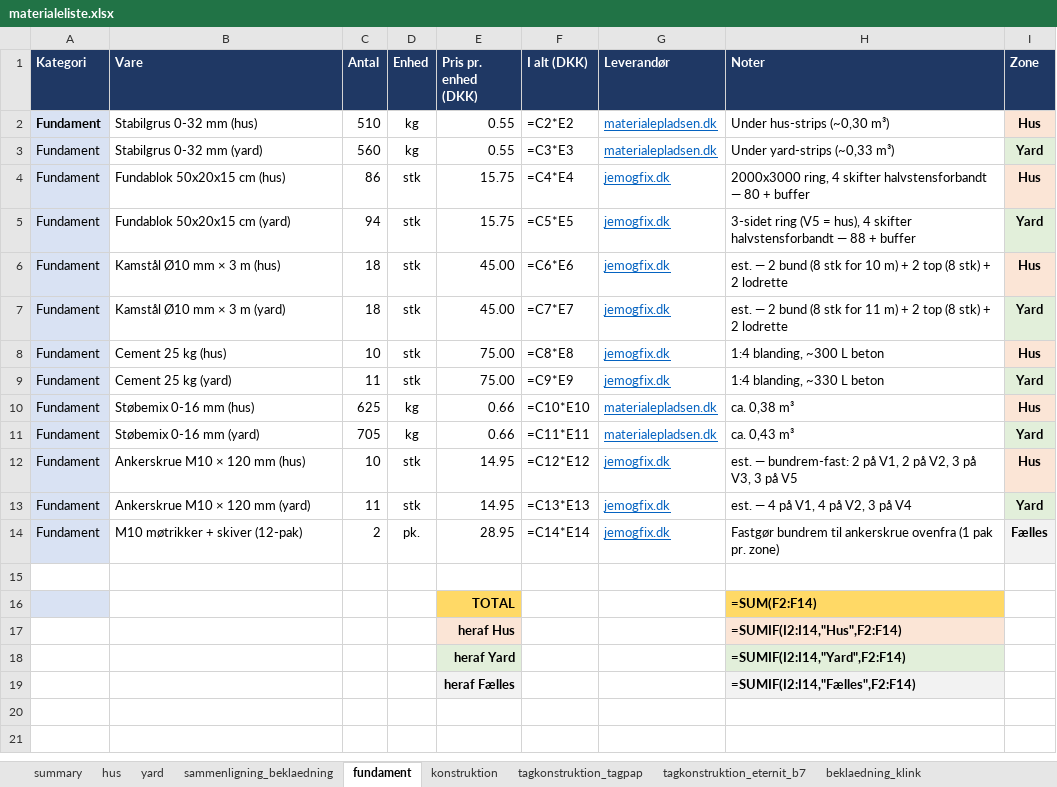
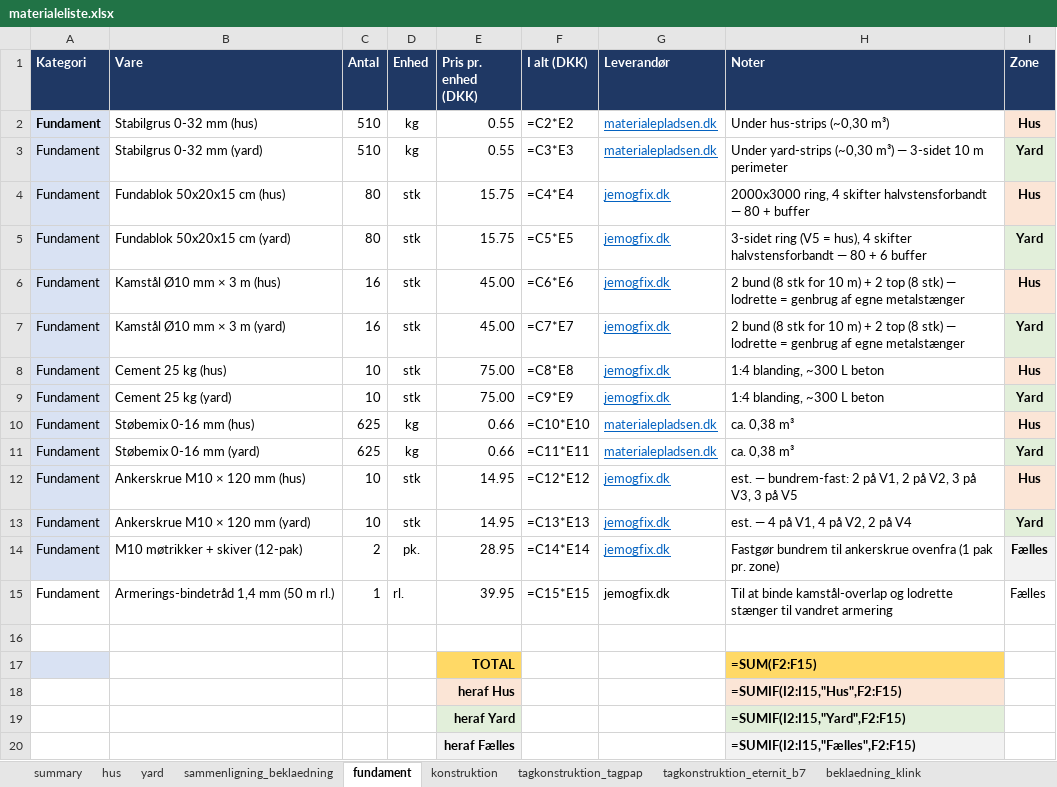
Before and after one commit to KasperBaun/RabbitHouse, an Excel workbook: docs/materialeliste.xlsx, sheet fundament, drawn as a sheet; values as stored, in another font and other column widths than the file's, no borders; formulas without a stored value are shown as written; addresses are those after the commit; the diff names each change by its address in the sheet, - before the commit and + after, or states it on an @@ line.

Commit message:
Add house floor (reglar frame + board deck) + arbejdsplan
- New src/designs/house/floor.scad: RenderHouseFloorJoists (perimeter
  45x95 reglar frame along V3/V5/V1/V2 + center cross at Y=1500) and
  RenderHouseFloorDeck (~25 mm boards, short way), wired into main.scad
- config.scad: floor levels — deck top flush with ring top, 45x95 reglar
- Floor is 25 mm sawn boards instead of plywood (config + CLAUDE.md)
- ground.scad: cut grass out of the house foundation footprint
- main.scad: comment out not-yet-built house steps for progress tracking
- arbejdsplan.md: full build-step checklist
- Update foundation docs + materialeliste BOM

```diff
--- a/docs/materialeliste.xlsx (sheet fundament)
+++ b/docs/materialeliste.xlsx (sheet fundament)
-C3 (Antal): 560
+C3 (Antal): 510
-H3 (Noter): Under yard-strips (~0,33 m³)
+H3 (Noter): Under yard-strips (~0,30 m³) — 3-sidet 10 m perimeter
-C4 (Antal): 86
+C4 (Antal): 80
-C5 (Antal): 94
+C5 (Antal): 80
-H5 (Noter): …halvstensforbandt — 88 + buffer
+H5 (Noter): …halvstensforbandt — 80 + 6 buffer
-C6:C7 (Antal): 18
+C6:C7 (Antal): 16
-H6 (Noter): est. — 2 bund (8 stk for 10 m) + 2 top (8 stk) + 2 lodrette
+H6 (Noter): 2 bund (8 stk for 10 m) + 2 top (8 stk) — lodrette = genbrug af egne metalstænger
-H7 (Noter): est. — 2 bund (8 stk for 11 m) + 2 top (8 stk) + 2 lodrette
+H7 (Noter): 2 bund (8 stk for 10 m) + 2 top (8 stk) — lodrette = genbrug af egne metalstænger
-C9 (Antal): 11
+C9 (Antal): 10
-H9 (Noter): 1:4 blanding, ~330 L beton
+H9 (Noter): 1:4 blanding, ~300 L beton
-C11 (Antal): 705
+C11 (Antal): 625
-H11 (Noter): ca. 0,43 m³
+H11 (Noter): ca. 0,38 m³
-C13 (Antal): 11
+C13 (Antal): 10
-H13 (Noter): est. — 4 på V1, 4 på V2, 3 på V4
+H13 (Noter): est. — 4 på V1, 4 på V2, 2 på V4
+row 15: Fundament | Armerings-bindetråd 1,4 mm (50 m rl.) | 1 | rl. | 39.95 | =C15*E15 | jemogfix.dk | Til at binde kamstål-overlap og lodrette stænger til vandret armering | Fælles
-H17 (Noter): =SUM(F2:F14)
+H17 (Noter): =SUM(F2:F15)
-H18 (Noter): =SUMIF(I2:I14,"Hus",F2:F14)
+H18 (Noter): =SUMIF(I2:I15,"Hus",F2:F15)
-H19 (Noter): =SUMIF(I2:I14,"Yard",F2:F14)
+H19 (Noter): =SUMIF(I2:I15,"Yard",F2:F15)
-H20 (Noter): =SUMIF(I2:I14,"Fælles",F2:F14)
+H20 (Noter): =SUMIF(I2:I15,"Fælles",F2:F15)
```
Also changed, not shown: sheet yard, sheet hus, 8 other files.
